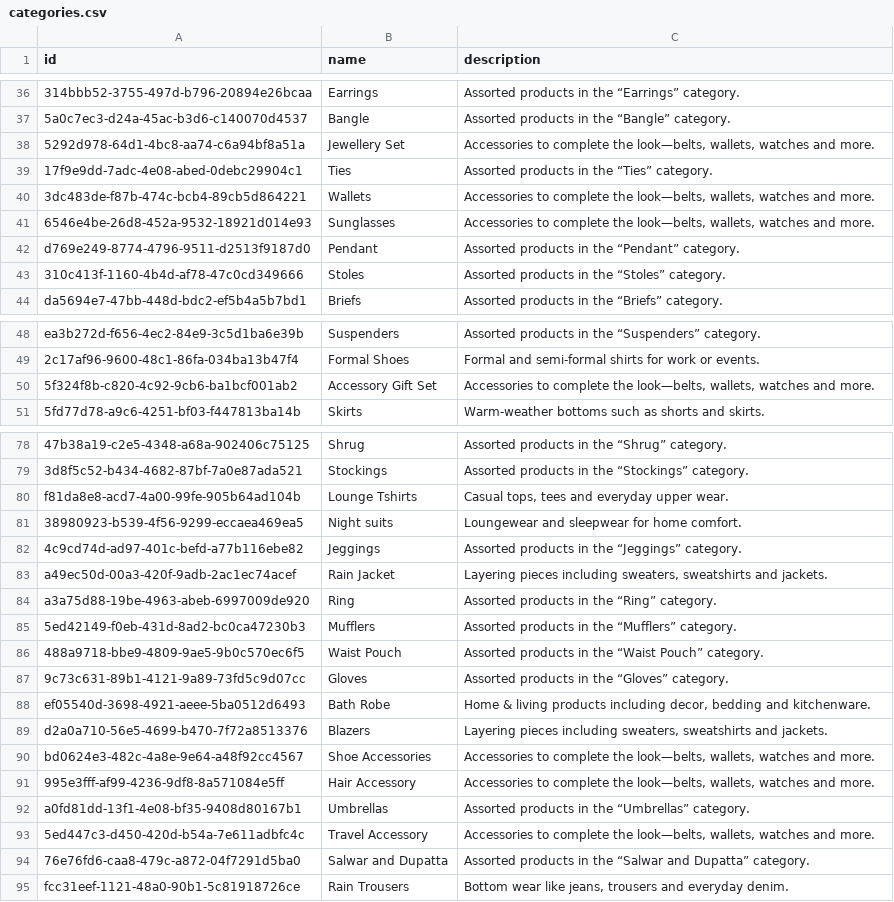
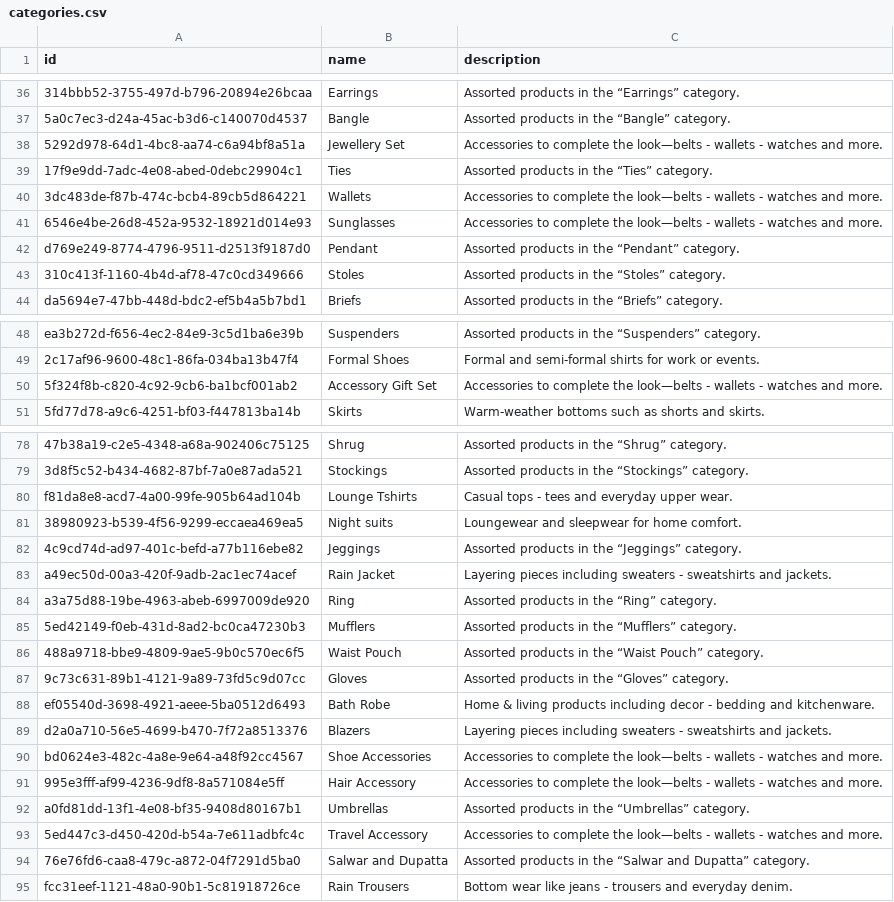
Before and after one commit to MemCommerce/memcommerce-docs, a CSV file: datasets/alpha/categories.csv, drawn as a sheet; only a part is shown, gaps mark what is left out; the diff covers the shown part only; the diff names each change by its address in the sheet, - before the commit and + after, or states it on an @@ line.

```diff
--- a/datasets/alpha/categories.csv
+++ b/datasets/alpha/categories.csv
-C38 (description): …complete the look—belts, wallets, watches and…
+C38 (description): …complete the look—belts - wallets - watches and…
-C40:C41 (description): …complete the look—belts, wallets, watches and…
+C40:C41 (description): …complete the look—belts - wallets - watches and…
-C50 (description): …complete the look—belts, wallets, watches and…
+C50 (description): …complete the look—belts - wallets - watches and…
-C80 (description): Casual tops, tees and everyday upper wear.
+C80 (description): Casual tops - tees and everyday upper wear.
-C83 (description): …pieces including sweaters, sweatshirts and…
+C83 (description): …pieces including sweaters - sweatshirts and…
-C88 (description): …products including decor, bedding and…
+C88 (description): …products including decor - bedding and…
-C89 (description): …pieces including sweaters, sweatshirts and…
+C89 (description): …pieces including sweaters - sweatshirts and…
-C90:C91 (description): …complete the look—belts, wallets, watches and…
+C90:C91 (description): …complete the look—belts - wallets - watches and…
-C93 (description): …complete the look—belts, wallets, watches and…
+C93 (description): …complete the look—belts - wallets - watches and…
-C95 (description): …wear like jeans, trousers and…
+C95 (description): …wear like jeans - trousers and…
```
Also changed, not shown: 15 edited cells elsewhere in this file.
